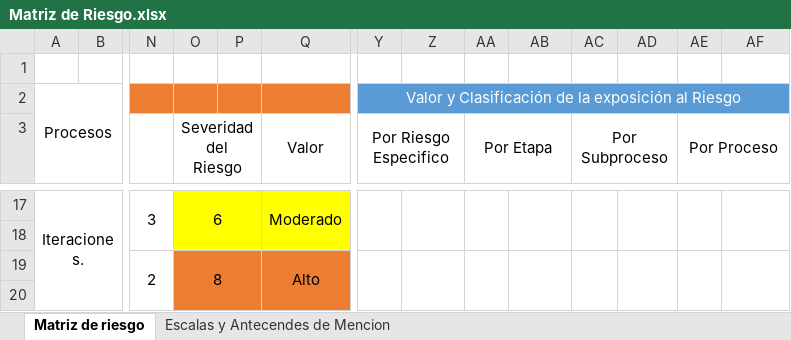
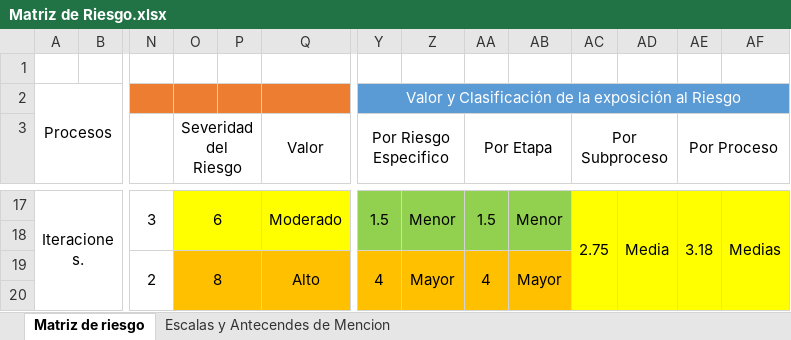
Before and after one commit to AdNNNN/inacap.2019, an Excel workbook: trabajos.inacap.2019/Preparacion y evaluacion de proyecto (PEP)/Acumulado/Matriz de Riesgo.xlsx, sheet Matriz de riesgo, drawn as a sheet; only a part is shown, gaps mark what is left out; values as stored, in another font and other column widths than the file's, no borders; removed rows and columns are numbered as before the commit, all else as after; the diff covers the shown part only; the diff names each change by its address in the sheet, - before the commit and + after, or states it on an @@ line.

Commit message:
Se termina Matriz de Riesgo PEP

```diff
--- a/trabajos.inacap.2019/Preparacion y evaluacion de proyecto (PEP)/Acumulado/Matriz de Riesgo.xlsx (sheet Matriz de riesgo)
+++ b/trabajos.inacap.2019/Preparacion y evaluacion de proyecto (PEP)/Acumulado/Matriz de Riesgo.xlsx (sheet Matriz de riesgo)
-Y17 (Por Riesgo Especifico): (empty)
+Y17 (Por Riesgo Especifico): 1.5
-Y17:AB18 fill: none
+Y17:AB18 fill: #92D050
-Z17: (empty)
+Z17: Menor
-AA17 (Por Etapa): (empty)
+AA17 (Por Etapa): 1.5
-AB17: (empty)
+AB17: Menor
-AC17 (Por Subproceso): (empty)
+AC17 (Por Subproceso): 2.75
-AC17:AF20 fill: none
+AC17:AF20 fill: #FFFF00
-AC17:AC18 merged
+AC17:AC20 merged
-AD17: (empty)
+AD17: Media
-AD17:AD18 merged
+AD17:AD20 merged
-AE17 (Por Proceso): (empty)
+AE17 (Por Proceso): 3.18
-AE17:AE18 merged
+AE17:AE23 merged
-AF17: (empty)
+AF17: Medias
-AF17:AF18 merged
+AF17:AF23 merged
-O19:Q20 fill: #ED7D31
+O19:Q20 fill: #FFC000
-Y19 (Por Riesgo Especifico): (empty)
+Y19 (Por Riesgo Especifico): 4
-Y19:AB20 fill: none
+Y19:AB20 fill: #FFC000
-Z19: (empty)
+Z19: Mayor
-AA19 (Por Etapa): (empty)
+AA19 (Por Etapa): 4
-AB19: (empty)
+AB19: Mayor
-AC19:AC20 merged
-AD19:AD20 merged
-AE19:AE20 merged
-AF19:AF20 merged
```
Also changed, not shown: 1 added row, 1 removed row, 42 edited cells, cell formats and merged cells elsewhere in this sheet.
